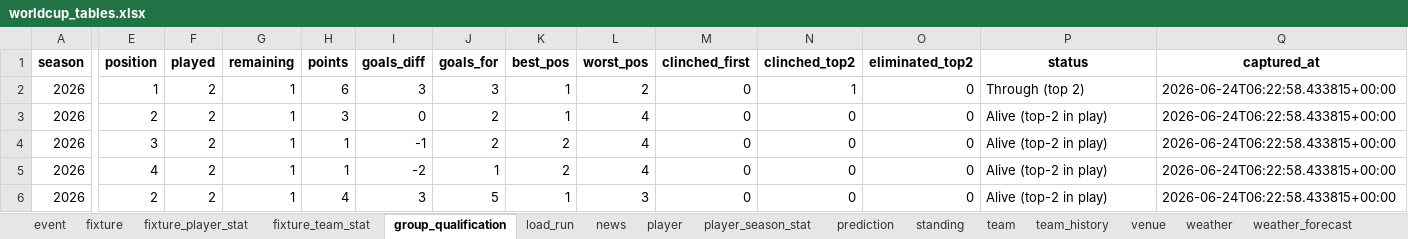
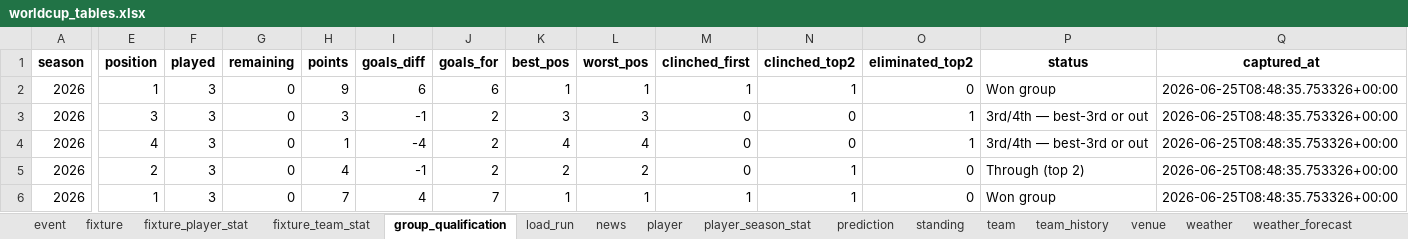
Before and after one commit to marc4data/world-cup-2026, an Excel workbook: reports/worldcup_tables.xlsx, sheet group_qualification, drawn as a sheet; only a part is shown, gaps mark what is left out; values as stored, in another font and other column widths than the file's, no borders; the diff covers the shown part only; the diff names each change by its address in the sheet, - before the commit and + after, or states it on an @@ line.

```diff
--- a/reports/worldcup_tables.xlsx (sheet group_qualification)
+++ b/reports/worldcup_tables.xlsx (sheet group_qualification)
-F2:F6 (played): 2
+F2:F6 (played): 3
-G2:G6 (remaining): 1
+G2:G6 (remaining): 0
-H2 (points): 6
+H2 (points): 9
-I2 (goals_diff): 3
+I2 (goals_diff): 6
-J2 (goals_for): 3
+J2 (goals_for): 6
-L2 (worst_pos): 2
+L2 (worst_pos): 1
-M2 (clinched_first): 0
+M2 (clinched_first): 1
-P2 (status): Through (top 2)
+P2 (status): Won group
-Q2:Q6 (captured_at): 2026-06-24T06:22:58.433815+00:00
+Q2:Q6 (captured_at): 2026-06-25T08:48:35.753326+00:00
-E3 (position): 2
+E3 (position): 3
-I3 (goals_diff): 0
+I3 (goals_diff): -1
-K3 (best_pos): 1
+K3 (best_pos): 3
-L3 (worst_pos): 4
+L3 (worst_pos): 3
-O3:O4 (eliminated_top2): 0
+O3:O4 (eliminated_top2): 1
-P3:P4 (status): Alive (top-2 in play)
+P3:P4 (status): 3rd/4th — best-3rd or out
-E4 (position): 3
+E4 (position): 4
-I4 (goals_diff): -1
+I4 (goals_diff): -4
-K4 (best_pos): 2
+K4 (best_pos): 4
-E5 (position): 4
+E5 (position): 2
-H5 (points): 1
+H5 (points): 4
-I5 (goals_diff): -2
+I5 (goals_diff): -1
-J5 (goals_for): 1
+J5 (goals_for): 2
-L5 (worst_pos): 4
+L5 (worst_pos): 2
-N5:N6 (clinched_top2): 0
+N5:N6 (clinched_top2): 1
-P5 (status): Alive (top-2 in play)
+P5 (status): Through (top 2)
-E6 (position): 2
+E6 (position): 1
-H6 (points): 4
+H6 (points): 7
-I6 (goals_diff): 3
+I6 (goals_diff): 4
-J6 (goals_for): 5
+J6 (goals_for): 7
-L6 (worst_pos): 3
+L6 (worst_pos): 1
-M6 (clinched_first): 0
+M6 (clinched_first): 1
-P6 (status): Alive (top-2 in play)
+P6 (status): Won group
```
Also changed, not shown: 90 edited cells elsewhere in this sheet, sheet standing, sheet weather, sheet weather_forecast, sheet fixture, sheet load_run, sheet prediction, 10 other files.
